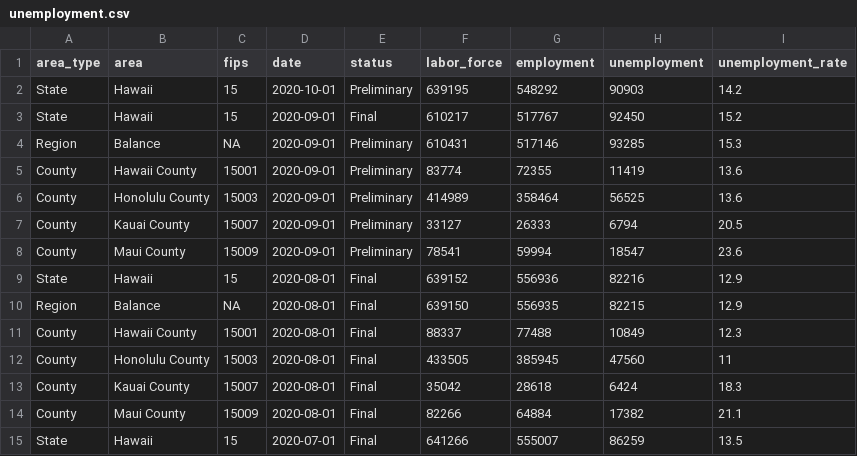
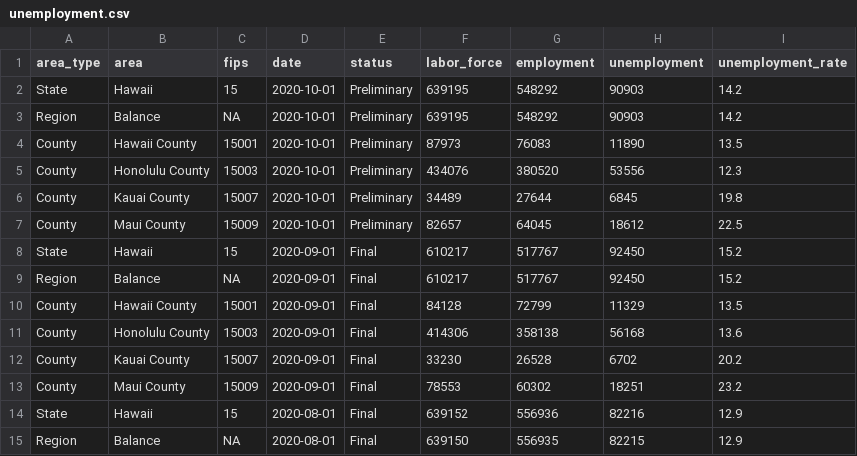
Before and after one commit to isaFos/hawaii-pulse, a CSV file: data/unemployment.csv, drawn as a sheet; only a part is shown; the shorter side is filled out with more unchanged rows.

```diff
--- a/data/unemployment.csv
+++ b/data/unemployment.csv
@@ -2,8 +2,13 @@ area_type,area,fips,date,status,labor_force,employment,unemployment,unemployment
 State,Hawaii,15,2020-10-01,Preliminary,639195,548292,90903,14.2
+Region,Balance,NA,2020-10-01,Preliminary,639195,548292,90903,14.2
+County,Hawaii County,15001,2020-10-01,Preliminary,87973,76083,11890,13.5
+County,Honolulu County,15003,2020-10-01,Preliminary,434076,380520,53556,12.3
+County,Kauai County,15007,2020-10-01,Preliminary,34489,27644,6845,19.8
+County,Maui County,15009,2020-10-01,Preliminary,82657,64045,18612,22.5
 State,Hawaii,15,2020-09-01,Final,610217,517767,92450,15.2
-Region,Balance,NA,2020-09-01,Preliminary,610431,517146,93285,15.3
-County,Hawaii County,15001,2020-09-01,Preliminary,83774,72355,11419,13.6
-County,Honolulu County,15003,2020-09-01,Preliminary,414989,358464,56525,13.6
-County,Kauai County,15007,2020-09-01,Preliminary,33127,26333,6794,20.5
-County,Maui County,15009,2020-09-01,Preliminary,78541,59994,18547,23.6
+Region,Balance,NA,2020-09-01,Final,610217,517767,92450,15.2
+County,Hawaii County,15001,2020-09-01,Final,84128,72799,11329,13.5
+County,Honolulu County,15003,2020-09-01,Final,414306,358138,56168,13.6
+County,Kauai County,15007,2020-09-01,Final,33230,26528,6702,20.2
+County,Maui County,15009,2020-09-01,Final,78553,60302,18251,23.2
 State,Hawaii,15,2020-08-01,Final,639152,556936,82216,12.9
```
Also changed, not shown: data/counties.csv, 1 other file.
